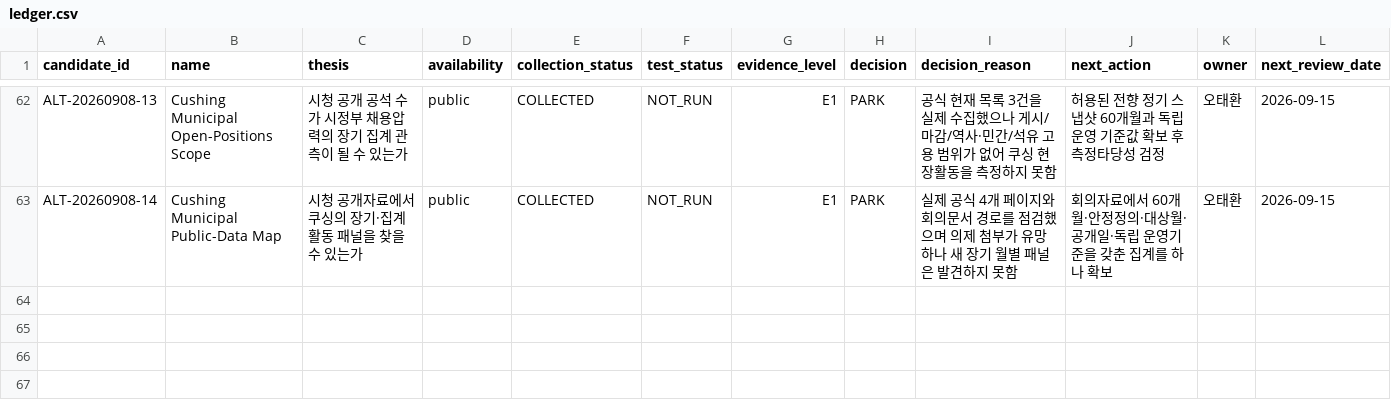
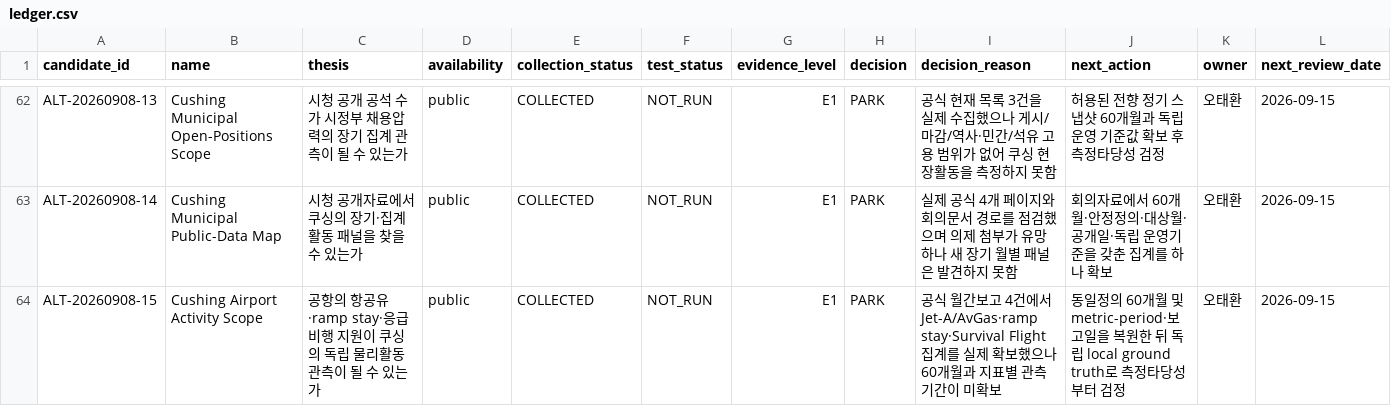
Before and after one commit to Noah-TaeHwan/ls-crude, a CSV file: research/candidates/ledger.csv, drawn as a sheet; only a part is shown, gaps mark what is left out; rows hold the shown columns only; the diff names each change by its address in the sheet, - before the commit and + after, or states it on an @@ line.

Commit message:
research: scope Cushing airport activity reports

```diff
--- a/research/candidates/ledger.csv
+++ b/research/candidates/ledger.csv
+row 64: ALT-20260908-15 | Cushing Airport Activity Scope | 공항의 항공유·ramp stay·응급비행 지원이 쿠싱의 독립 물리활동 관측이 될 수 있는가 | public | COLLECTED | NOT_RUN | E1 | PARK | 공식 월간보고 4건에서 Jet-A/AvGas·ramp stay·Survival Flight 집계를 실제 확보했으나 60개월과 지표별 관측기간이 미확보 | 동일정의 60개월 및 metric-period·보고일을 복원한 뒤 독립 local ground truth로 측정타당성부터 검정 | 오태환 | 2026-09-15
```
Also changed, not shown: 4 other files.
